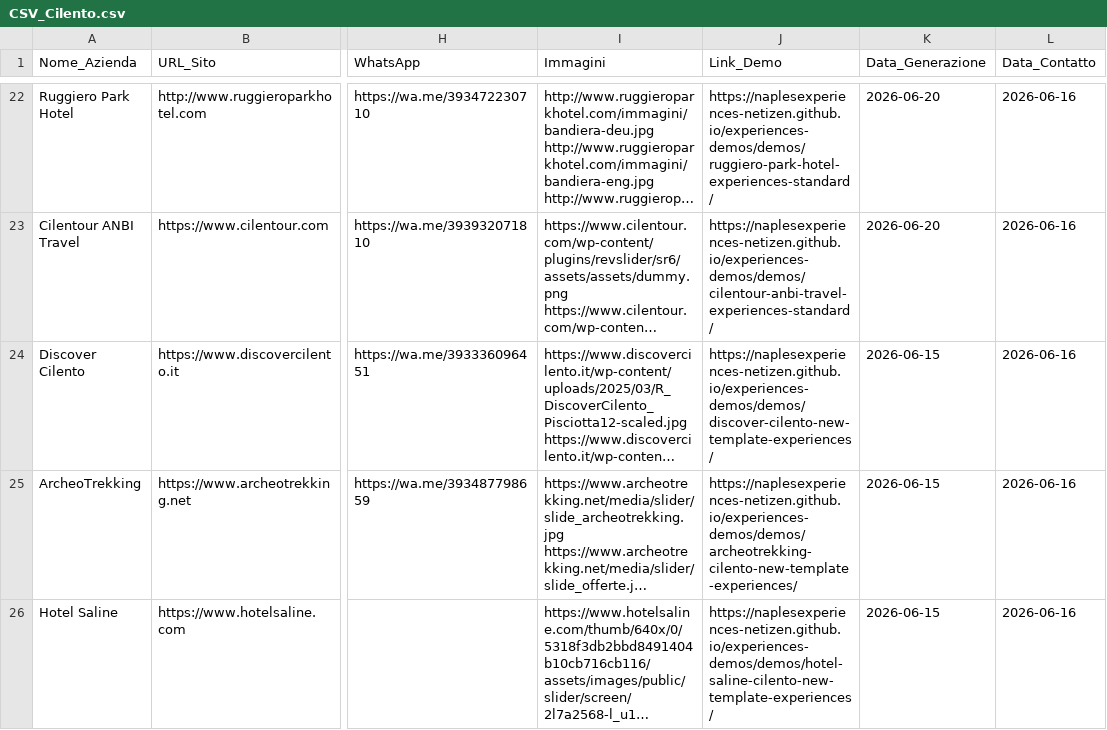
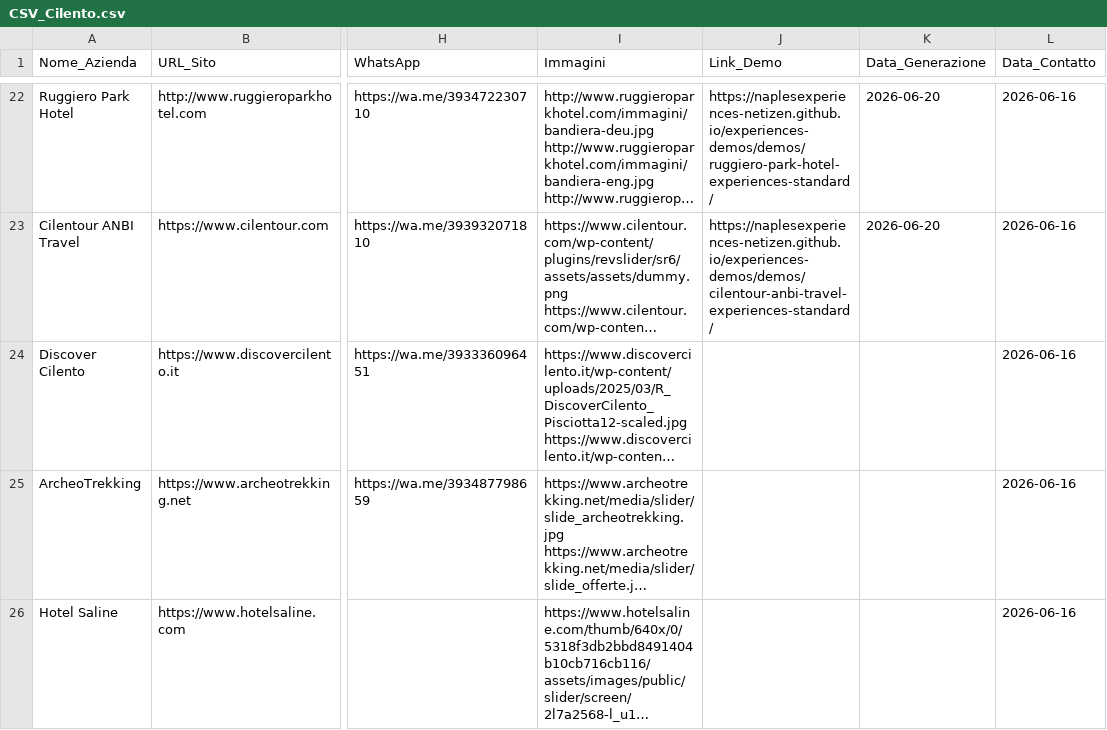
Before and after one commit to naplesexperiences-netizen/experiences-demos, a CSV file: demos/ricerca_clienti_csv/CSV_Cilento.csv, drawn as a sheet; only a part is shown, gaps mark what is left out; long unchanged cells end in …; the diff covers the shown part only; the diff names each change by its address in the sheet, - before the commit and + after, or states it on an @@ line.

```diff
--- a/demos/ricerca_clienti_csv/CSV_Cilento.csv
+++ b/demos/ricerca_clienti_csv/CSV_Cilento.csv
-J24 (Link_Demo): https://naplesexperiences-netizen.github.io/experiences-demos/demos/discover-cilento-new-template-experiences/
+J24 (Link_Demo): (empty)
-K24:K26 (Data_Generazione): 2026-06-15
+K24:K26 (Data_Generazione): (empty)
-J25 (Link_Demo): https://naplesexperiences-netizen.github.io/experiences-demos/demos/archeotrekking-cilento-new-template-experiences/
+J25 (Link_Demo): (empty)
-J26 (Link_Demo): https://naplesexperiences-netizen.github.io/experiences-demos/demos/hotel-saline-cilento-new-template-experiences/
+J26 (Link_Demo): (empty)
```
Also changed, not shown: 6 edited cells elsewhere in this file, demos/ricerca_clienti_csv/CSV_Golfo_Napoli_Sorrento.csv, 1 other file.
